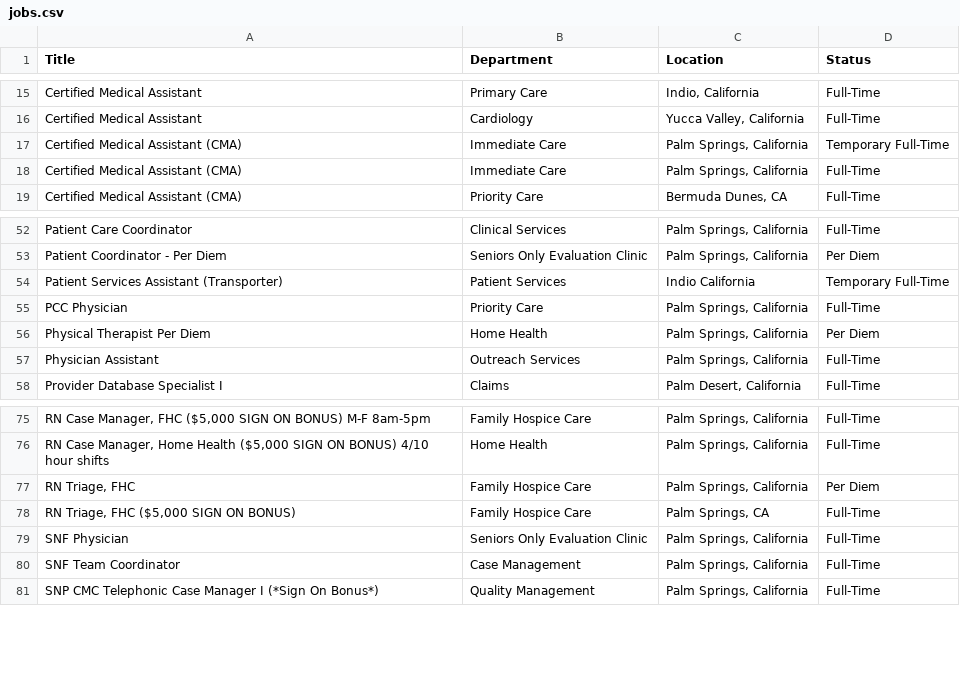
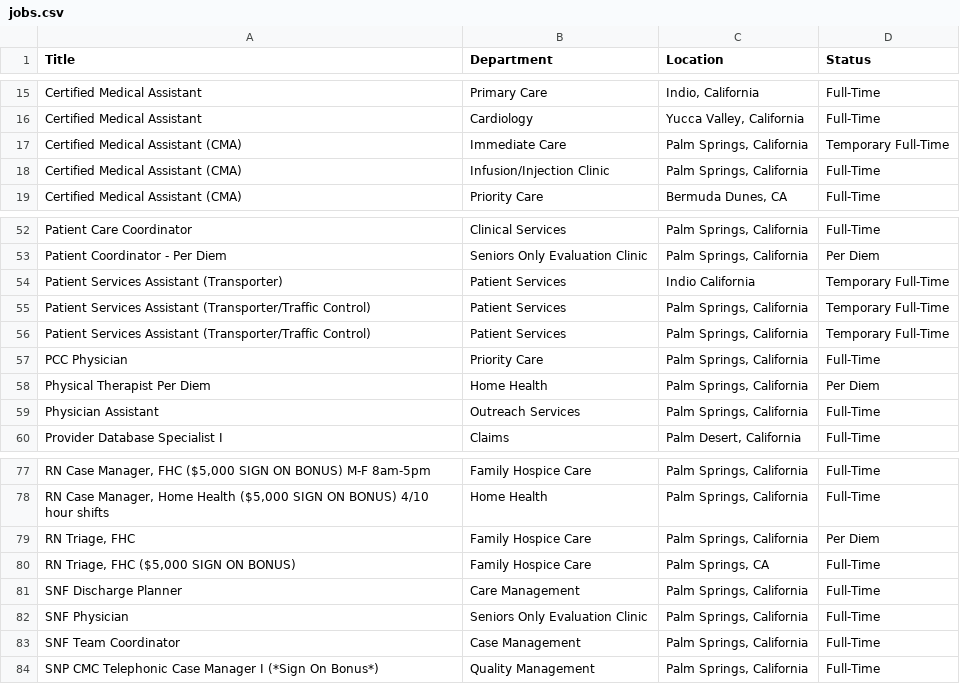
Before and after one commit to ryancheley/dohc_jobs, a CSV file: jobs.csv, drawn as a sheet; only a part is shown, gaps mark what is left out; the diff names each change by its address in the sheet, - before the commit and + after, or states it on an @@ line.

```diff
--- a/jobs.csv
+++ b/jobs.csv
-B18 (Department): Immediate Care
+B18 (Department): Infusion/Injection Clinic
+row 55: Patient Services Assistant (Transporter/Traffic Control) | Patient Services | Palm Springs, California | Temporary Full-Time
+row 56: Patient Services Assistant (Transporter/Traffic Control) | Patient Services | Palm Springs, California | Temporary Full-Time
+row 81: SNF Discharge Planner | Care Management | Palm Springs, California | Full-Time
```
